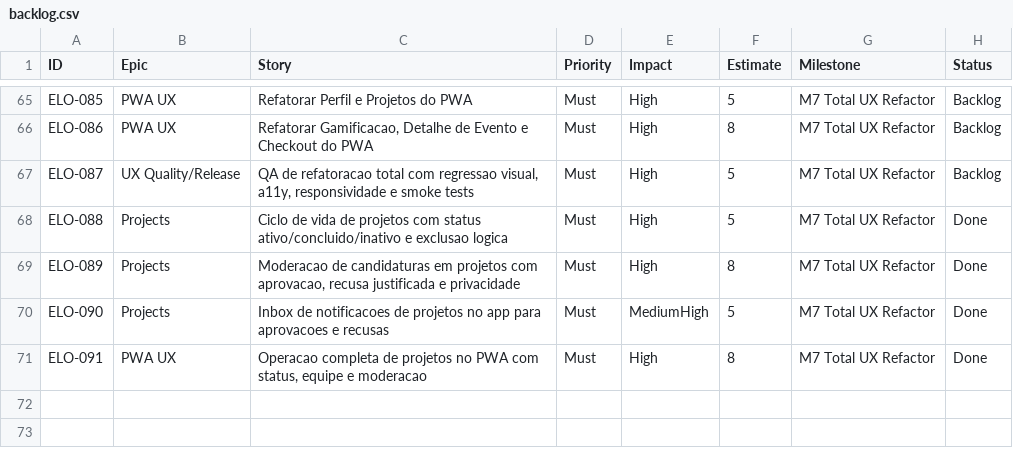
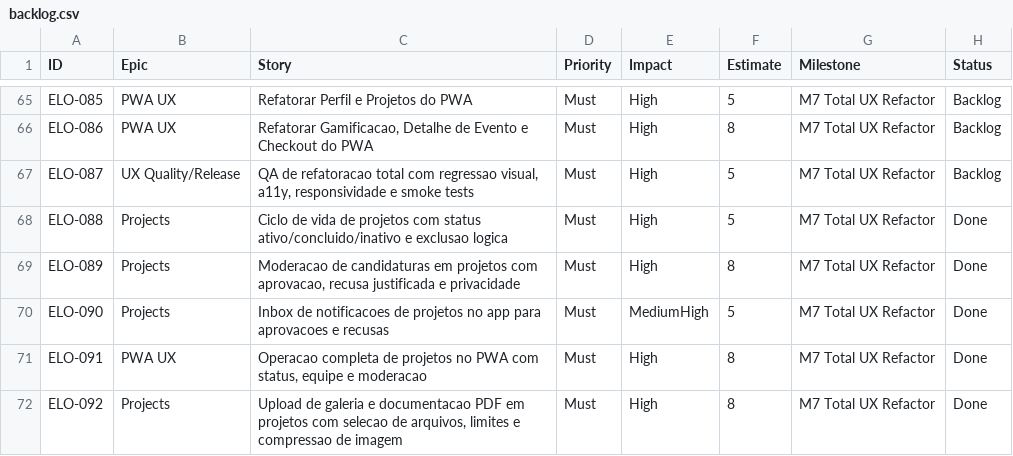
Before and after one commit to rodrigobmouzinho/elo, a CSV file: docs/backlog/backlog.csv, drawn as a sheet; only a part is shown, gaps mark what is left out; the diff names each change by its address in the sheet, - before the commit and + after, or states it on an @@ line.

Commit message:
feat: support project media uploads (ELO-092)

```diff
--- a/docs/backlog/backlog.csv
+++ b/docs/backlog/backlog.csv
+row 72: ELO-092 | Projects | Upload de galeria e documentacao PDF em projetos com selecao de arquivos, limites e compressao de imagem | Must | High | 8 | M7 Total UX Refactor | Done
```
Also changed, not shown: 20 other files.
